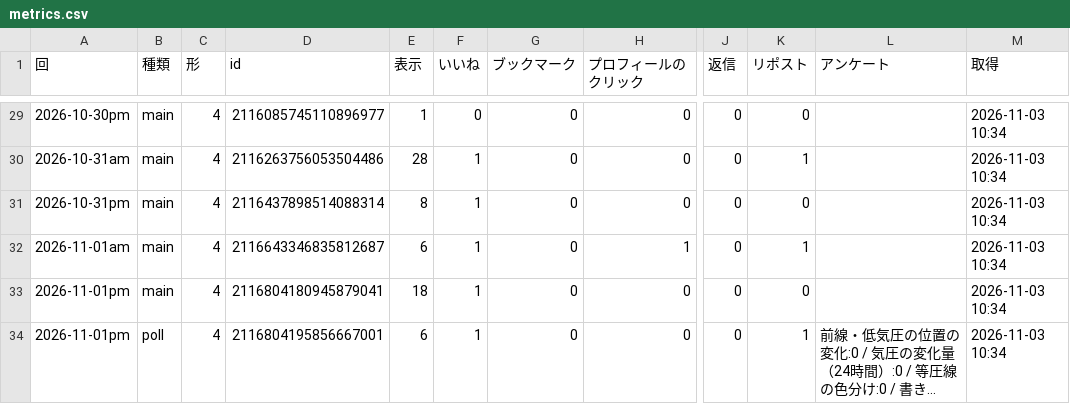
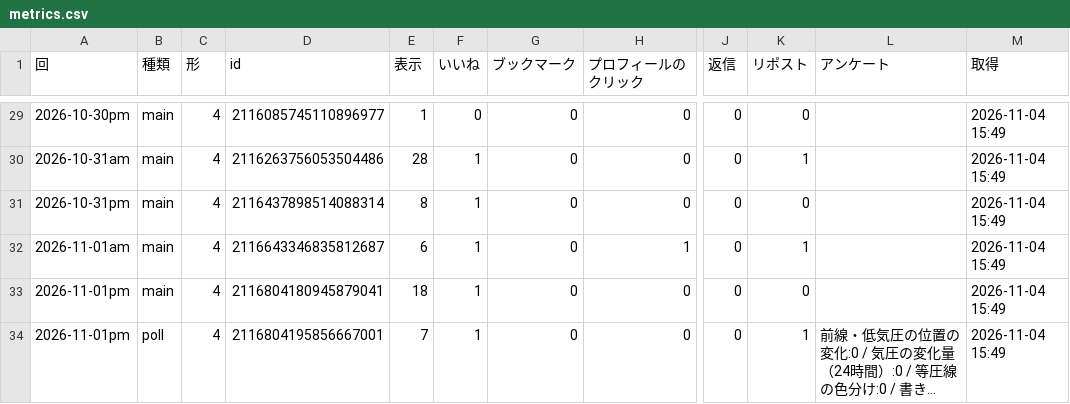
Before and after one commit to naokishobosai0214-dot/sorayomi, a CSV file: metrics.csv, drawn as a sheet; only a part is shown, gaps mark what is left out; long unchanged cells end in …; the diff covers the shown part only; the diff names each change by its address in the sheet, - before the commit and + after, or states it on an @@ line.

```diff
--- a/metrics.csv
+++ b/metrics.csv
-M29:M34 (取得): 2026-11-03 10:34
+M29:M34 (取得): 2026-11-04 15:49
-E34 (表示): 6
+E34 (表示): 7
```
Also changed, not shown: 27 edited cells elsewhere in this file.
